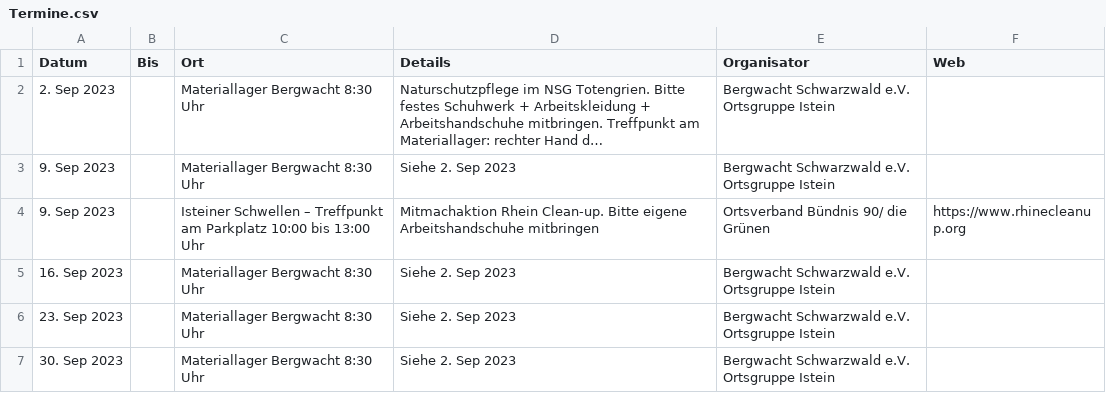
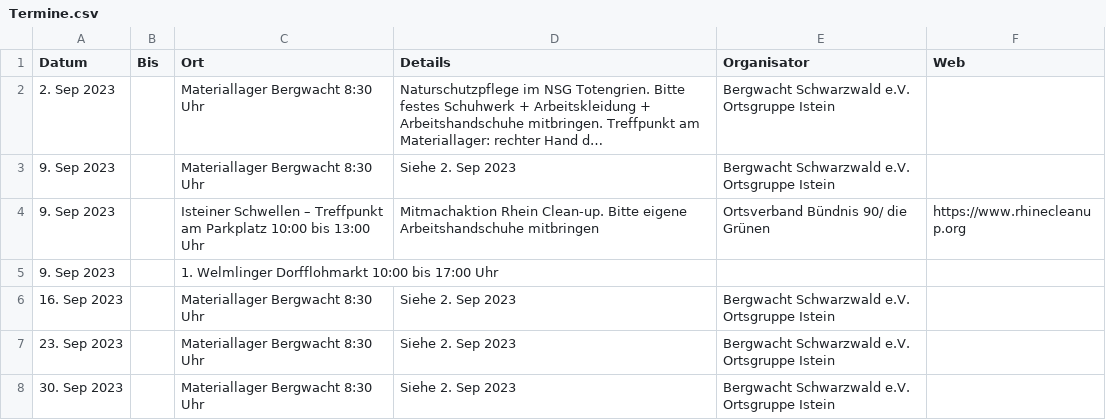
Before and after one commit to ak-efringen-kirchen/ak-efringen-kirchen.github.io, a CSV file: Termine.csv, drawn as a sheet; only a part is shown; long unchanged cells end in …; the diff names each change by its address in the sheet, - before the commit and + after, or states it on an @@ line.

```diff
--- a/Termine.csv
+++ b/Termine.csv
+row 5: 9. Sep 2023 |  | 1. Welmlinger Dorfflohmarkt 10:00 bis 17:00 Uhr
```
Also changed, not shown: docs/Termine.csv, 1 other file.
